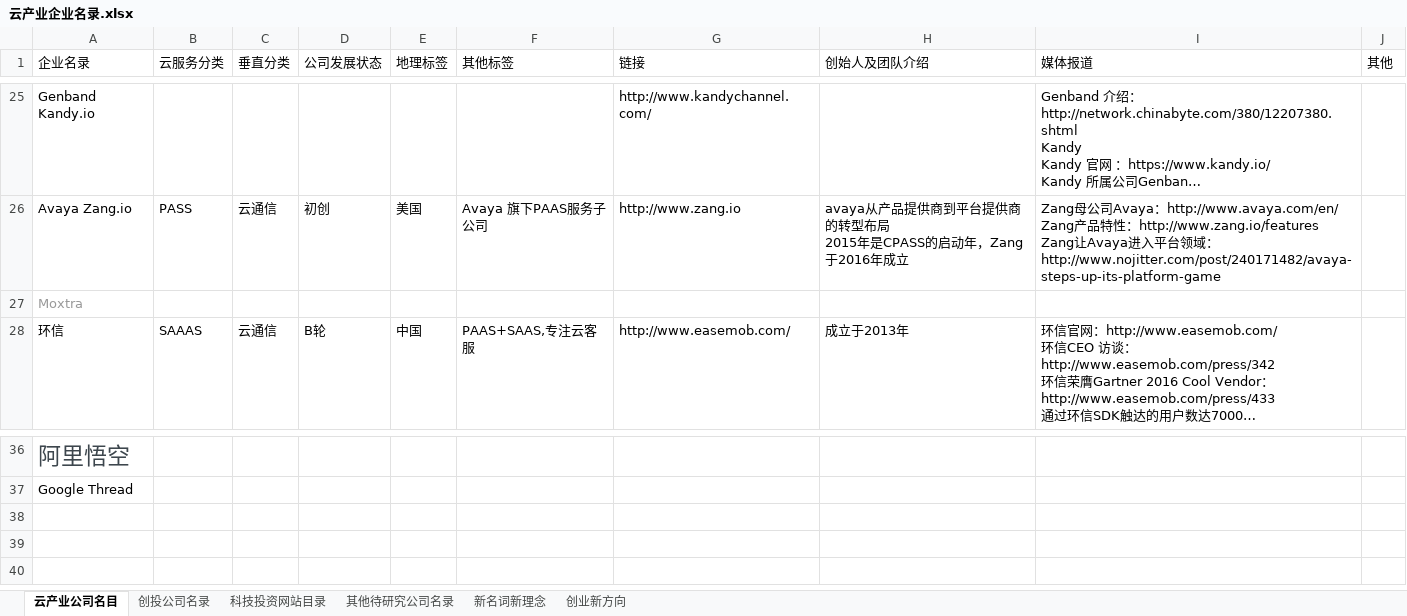
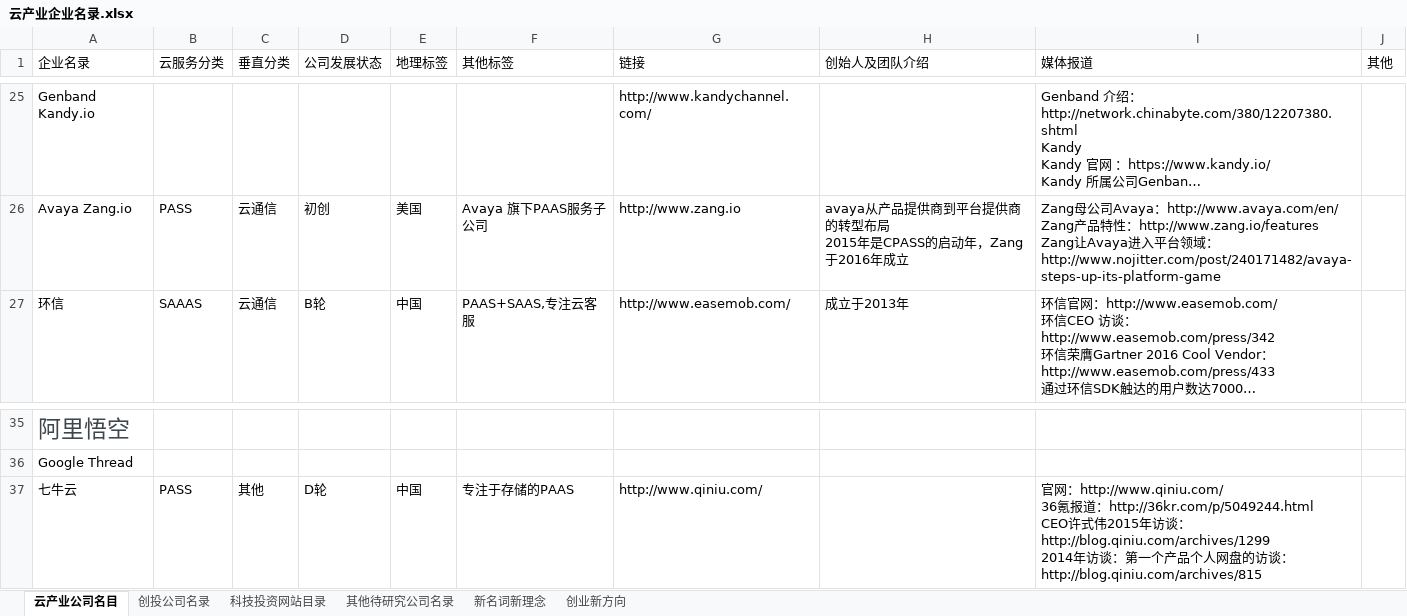
Before and after one commit to kongdeming/CloudResearch, an Excel workbook: 云产业企业名录.xlsx, sheet 云产业公司名目, drawn as a sheet; only a part is shown, gaps mark what is left out; long unchanged cells end in …; values as stored, in another font and other column widths than the file's, no borders; removed rows and columns are numbered as before the commit, all else as after; ↵ is a line break in a cell; the diff names each change by its address in the sheet, - before the commit and + after, or states it on an @@ line.

```diff
--- a/云产业企业名录.xlsx (sheet 云产业公司名目)
+++ b/云产业企业名录.xlsx (sheet 云产业公司名目)
-row 27: Moxtra
+row 37: 七牛云 | PASS | 其他 | D轮 | 中国 | 专注于存储的PAAS | http://www.qiniu.com/ |  | 官网：http://www.qiniu.com/ ↵ 36氪报道：http://36kr.com/p/5049244.html ↵ CEO许式伟2015年访谈：http://blog.qiniu.com/archives/1299 ↵ 2014年访谈：第一个产品个人网盘的访谈：http://blog.qiniu.com/archives/815
```
Also changed, not shown: 1 other file.
